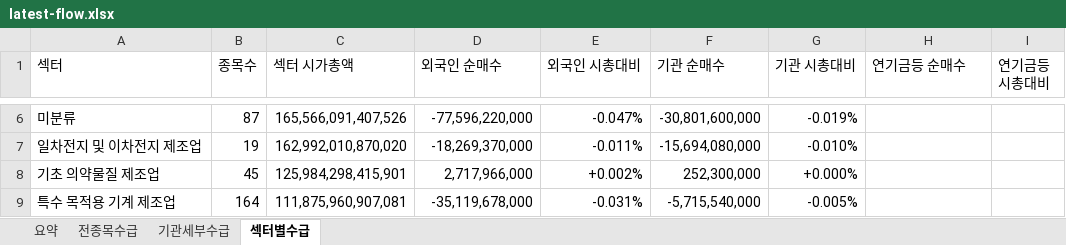
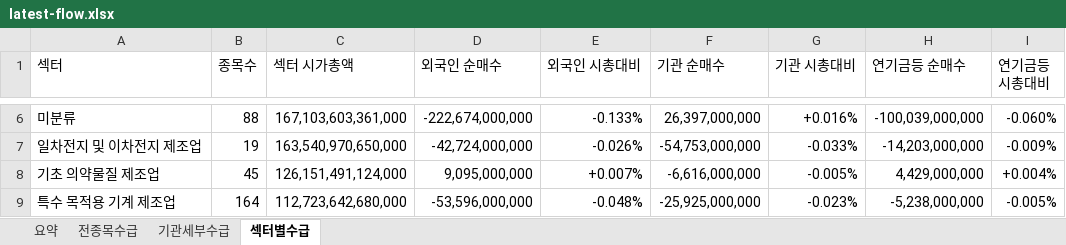
Before and after one commit to HeeChaNY/stock-market-dashboards, an Excel workbook: dashboard/latest-flow.xlsx, sheet 섹터별수급, drawn as a sheet; only a part is shown, gaps mark what is left out; values as stored, in another font and other column widths than the file's, no cell formats; conditional formats not drawn; the diff covers the shown part only; the diff names each change by its address in the sheet, - before the commit and + after, or states it on an @@ line.

```diff
--- a/dashboard/latest-flow.xlsx (sheet 섹터별수급)
+++ b/dashboard/latest-flow.xlsx (sheet 섹터별수급)
-B6 (종목수): 87
+B6 (종목수): 88
-C6 (섹터 시가총액): 165,566,091,407,526
+C6 (섹터 시가총액): 167,103,603,361,000
-D6 (외국인 순매수): -77,596,220,000
+D6 (외국인 순매수): -222,674,000,000
-E6 (외국인 시총대비): -0.047%
+E6 (외국인 시총대비): -0.133%
-F6 (기관 순매수): -30,801,600,000
+F6 (기관 순매수): 26,397,000,000
-G6 (기관 시총대비): -0.019%
+G6 (기관 시총대비): +0.016%
-H6 (연기금등 순매수): (empty)
+H6 (연기금등 순매수): -100,039,000,000
-I6 (연기금등 시총대비): (empty)
+I6 (연기금등 시총대비): -0.060%
-C7 (섹터 시가총액): 162,992,010,870,020
+C7 (섹터 시가총액): 163,540,970,650,000
-D7 (외국인 순매수): -18,269,370,000
+D7 (외국인 순매수): -42,724,000,000
-E7 (외국인 시총대비): -0.011%
+E7 (외국인 시총대비): -0.026%
-F7 (기관 순매수): -15,694,080,000
+F7 (기관 순매수): -54,753,000,000
-G7 (기관 시총대비): -0.010%
+G7 (기관 시총대비): -0.033%
-H7 (연기금등 순매수): (empty)
+H7 (연기금등 순매수): -14,203,000,000
-I7 (연기금등 시총대비): (empty)
+I7 (연기금등 시총대비): -0.009%
-C8 (섹터 시가총액): 125,984,298,415,901
+C8 (섹터 시가총액): 126,151,491,124,000
-D8 (외국인 순매수): 2,717,966,000
+D8 (외국인 순매수): 9,095,000,000
-E8 (외국인 시총대비): +0.002%
+E8 (외국인 시총대비): +0.007%
-F8 (기관 순매수): 252,300,000
+F8 (기관 순매수): -6,616,000,000
-G8 (기관 시총대비): +0.000%
+G8 (기관 시총대비): -0.005%
-H8 (연기금등 순매수): (empty)
+H8 (연기금등 순매수): 4,429,000,000
-I8 (연기금등 시총대비): (empty)
+I8 (연기금등 시총대비): +0.004%
-C9 (섹터 시가총액): 111,875,960,907,081
+C9 (섹터 시가총액): 112,723,642,680,000
-D9 (외국인 순매수): -35,119,678,000
+D9 (외국인 순매수): -53,596,000,000
-E9 (외국인 시총대비): -0.031%
+E9 (외국인 시총대비): -0.048%
-F9 (기관 순매수): -5,715,540,000
+F9 (기관 순매수): -25,925,000,000
-G9 (기관 시총대비): -0.005%
+G9 (기관 시총대비): -0.023%
-H9 (연기금등 순매수): (empty)
+H9 (연기금등 순매수): -5,238,000,000
-I9 (연기금등 시총대비): (empty)
+I9 (연기금등 시총대비): -0.005%
```
Also changed, not shown: 13 added rows, 13 removed rows and 967 edited cells elsewhere in this sheet, sheet 기관세부수급, sheet 전종목수급, sheet 요약, cell formats, 1 other file.
